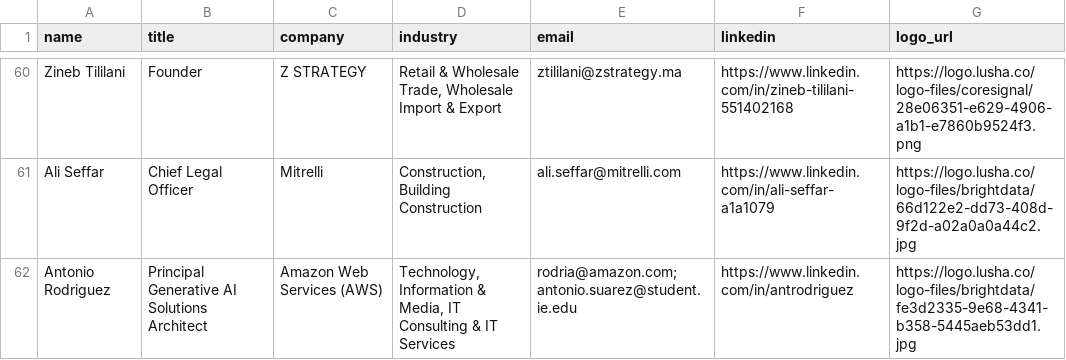
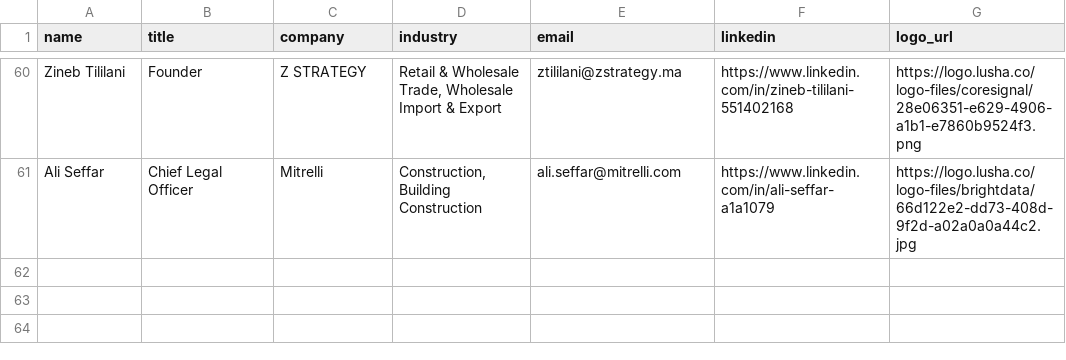
Before and after one commit to mouadayoub1971/moroccan-founders-dashboard, a CSV file: moroccan_founders.csv, drawn as a sheet; only a part is shown, gaps mark what is left out; the diff names each change by its address in the sheet, - before the commit and + after, or states it on an @@ line.

Commit message:
Remove AWS founder listing from CSV

```diff
--- a/moroccan_founders.csv
+++ b/moroccan_founders.csv
-row 62: Antonio Rodriguez | Principal Generative AI Solutions Architect | Amazon Web Services (AWS) | Technology, Information & Media, IT Consulting & IT Services | rodria@amazon.com;antonio.suarez@student.ie.edu | https://www.linkedin.com/in/antrodriguez | https://logo.lusha.co/logo-files/brightdata/fe3d2335-9e68-4341-b358-5445aeb53dd1.jpg
```
